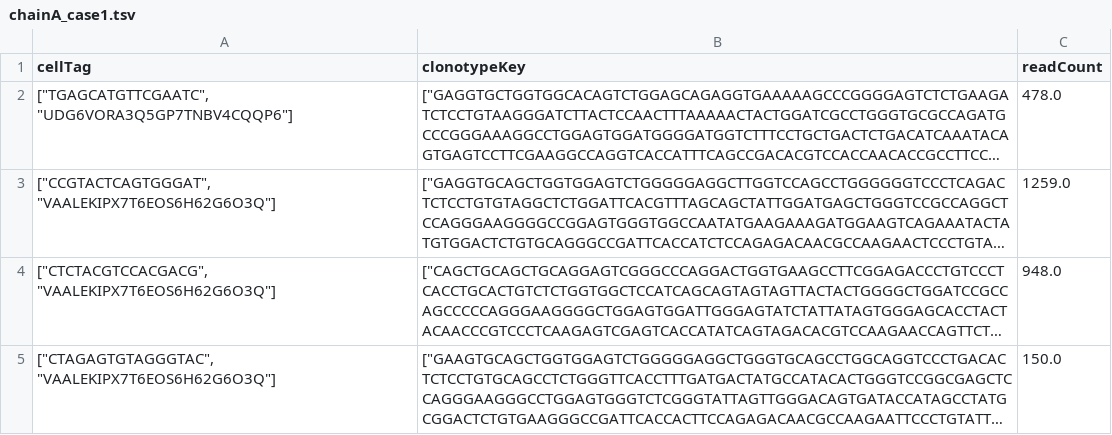
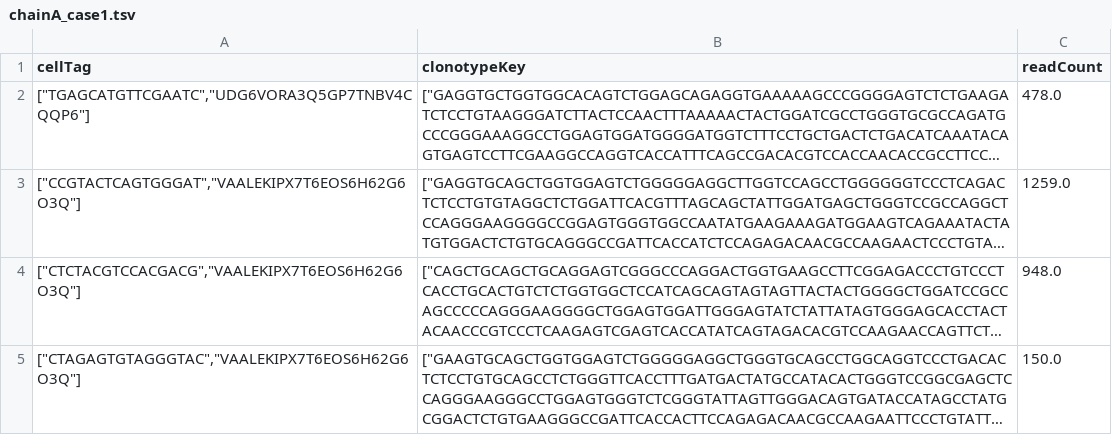
Before and after one commit to platforma-open/mixcr-clonotyping, a TSV file: single-cell-scripts/itests/chainA_case1.tsv, drawn as a sheet; long unchanged cells end in …; the diff names each change by its address in the sheet, - before the commit and + after, or states it on an @@ line.

```diff
--- a/single-cell-scripts/itests/chainA_case1.tsv
+++ b/single-cell-scripts/itests/chainA_case1.tsv
-A2 (cellTag): ["TGAGCATGTTCGAATC", "UDG6VORA3Q5GP7TNBV4CQQP6"]
+A2 (cellTag): ["TGAGCATGTTCGAATC","UDG6VORA3Q5GP7TNBV4CQQP6"]
-A3 (cellTag): ["CCGTACTCAGTGGGAT", "VAALEKIPX7T6EOS6H62G6O3Q"]
+A3 (cellTag): ["CCGTACTCAGTGGGAT","VAALEKIPX7T6EOS6H62G6O3Q"]
-A4 (cellTag): ["CTCTACGTCCACGACG", "VAALEKIPX7T6EOS6H62G6O3Q"]
+A4 (cellTag): ["CTCTACGTCCACGACG","VAALEKIPX7T6EOS6H62G6O3Q"]
-A5 (cellTag): ["CTAGAGTGTAGGGTAC", "VAALEKIPX7T6EOS6H62G6O3Q"]
+A5 (cellTag): ["CTAGAGTGTAGGGTAC","VAALEKIPX7T6EOS6H62G6O3Q"]
```
Also changed, not shown: single-cell-scripts/itests/block_outputs/case1_A1.tsv, single-cell-scripts/itests/block_outputs/case1_B1.tsv, 5 other files.
